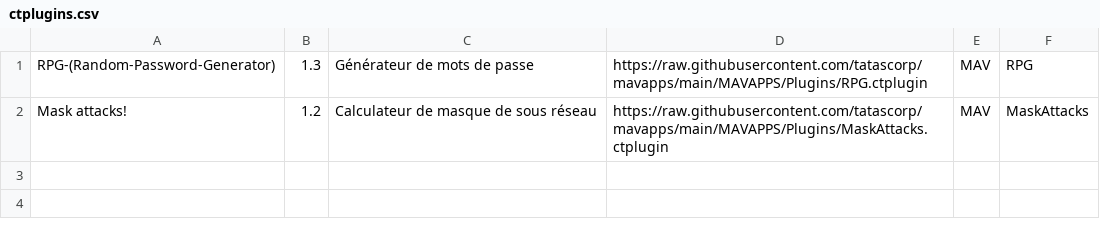
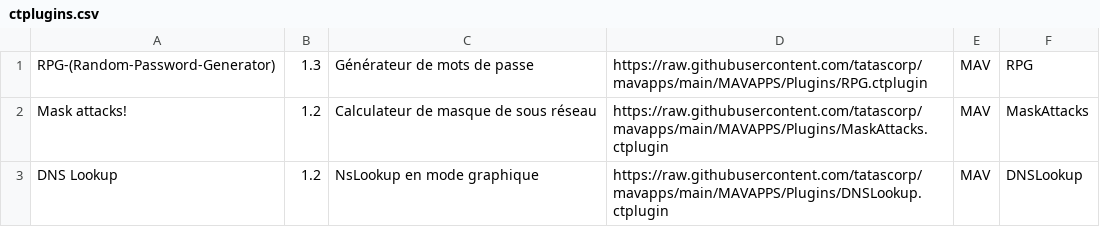
Before and after one commit to tatascorp/mavapps, a CSV file: MAVAPPS/Plugins/ctplugins.csv, drawn as a sheet.

Commit message:
Maj DNS Lookup 1.2

```diff
--- a/MAVAPPS/Plugins/ctplugins.csv
+++ b/MAVAPPS/Plugins/ctplugins.csv
@@ -2 +2,2 @@ RPG-(Random-Password-Generator)|1.3|Générateur de mots de passe|https://raw.gi
 Mask attacks!|1.2|Calculateur de masque de sous réseau|https://raw.githubusercontent.com/tatascorp/mavapps/main/MAVAPPS/Plugins/MaskAttacks.ctplugin|MAV|MaskAttacks||
+DNS Lookup|1.2|NsLookup en mode graphique|https://raw.githubusercontent.com/tatascorp/mavapps/main/MAVAPPS/Plugins/DNSLookup.ctplugin|MAV|DNSLookup||
```
Also changed, not shown: 1 other file.
